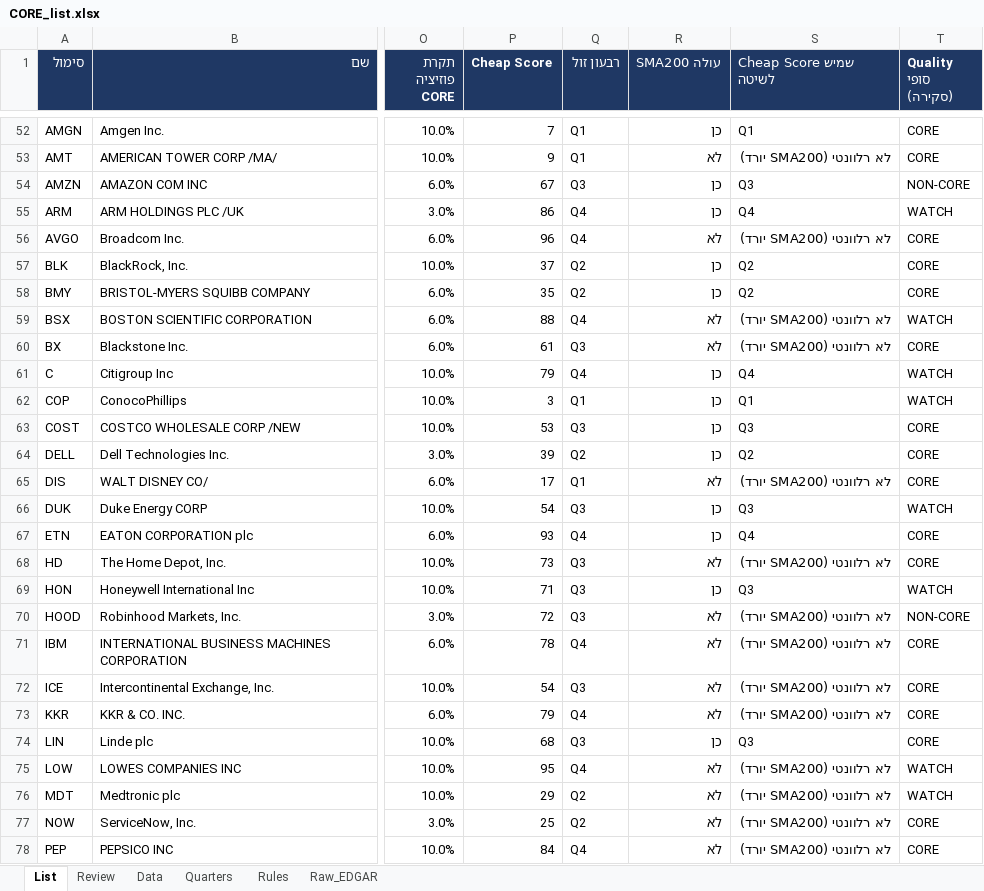
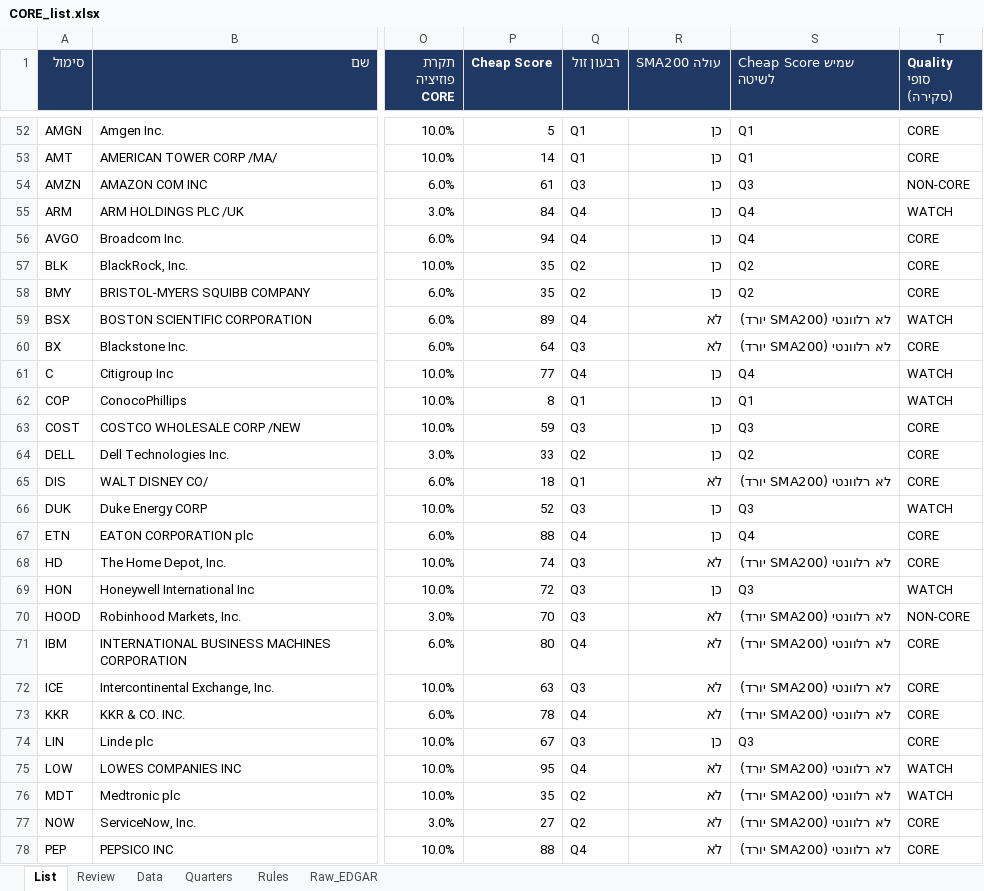
Before and after one commit to Liornim/spmo-market-bridge, an Excel workbook: core/CORE_list.xlsx, sheet List, drawn as a sheet; only a part is shown, gaps mark what is left out; values as stored, in another font and other column widths than the file's, no borders; conditional formats not drawn; the diff covers the shown part only; the diff names each change by its address in the sheet, - before the commit and + after, or states it on an @@ line.

```diff
--- a/core/CORE_list.xlsx (sheet List)
+++ b/core/CORE_list.xlsx (sheet List)
-P52 (Cheap Score): 7
+P52 (Cheap Score): 5
-P53 (Cheap Score): 9
+P53 (Cheap Score): 14
-R53 (SMA200 עולה): לא
+R53 (SMA200 עולה): כן
-S53 (Cheap Score שמיש לשיטה): לא רלוונטי (SMA200 יורד)
+S53 (Cheap Score שמיש לשיטה): Q1
-P54 (Cheap Score): 67
+P54 (Cheap Score): 61
-P55 (Cheap Score): 86
+P55 (Cheap Score): 84
-P56 (Cheap Score): 96
+P56 (Cheap Score): 94
-R56 (SMA200 עולה): לא
+R56 (SMA200 עולה): כן
-S56 (Cheap Score שמיש לשיטה): לא רלוונטי (SMA200 יורד)
+S56 (Cheap Score שמיש לשיטה): Q4
-P57 (Cheap Score): 37
+P57 (Cheap Score): 35
-P59 (Cheap Score): 88
+P59 (Cheap Score): 89
-P60 (Cheap Score): 61
+P60 (Cheap Score): 64
-P61 (Cheap Score): 79
+P61 (Cheap Score): 77
-P62 (Cheap Score): 3
+P62 (Cheap Score): 8
-P63 (Cheap Score): 53
+P63 (Cheap Score): 59
-P64 (Cheap Score): 39
+P64 (Cheap Score): 33
-P65 (Cheap Score): 17
+P65 (Cheap Score): 18
-P66 (Cheap Score): 54
+P66 (Cheap Score): 52
-P67 (Cheap Score): 93
+P67 (Cheap Score): 88
-P68 (Cheap Score): 73
+P68 (Cheap Score): 74
-P69 (Cheap Score): 71
+P69 (Cheap Score): 72
-P70 (Cheap Score): 72
+P70 (Cheap Score): 70
-P71 (Cheap Score): 78
+P71 (Cheap Score): 80
-P72 (Cheap Score): 54
+P72 (Cheap Score): 63
-P73 (Cheap Score): 79
+P73 (Cheap Score): 78
-P74 (Cheap Score): 68
+P74 (Cheap Score): 67
-P76 (Cheap Score): 29
+P76 (Cheap Score): 35
-P77 (Cheap Score): 25
+P77 (Cheap Score): 27
-P78 (Cheap Score): 84
+P78 (Cheap Score): 88
```
Also changed, not shown: 109 edited cells elsewhere in this sheet, sheet Review, sheet Data, sheet Raw_EDGAR, 6 other files.
